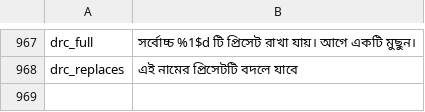
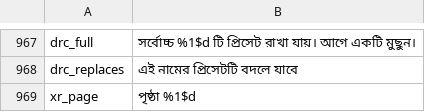
Before and after one commit to siamform/yumeiro, a TSV file: tools/l10n/translations/bn.tsv, drawn as a sheet; only a part is shown, gaps mark what is left out.

```diff
--- a/tools/l10n/translations/bn.tsv
+++ b/tools/l10n/translations/bn.tsv
@@ -968 +968,2 @@ drc_full	সর্বোচ্চ %1$d টি প্রিসেট রাখা
 drc_replaces	এই নামের প্রিসেটটি বদলে যাবে
+xr_page	পৃষ্ঠা %1$d
```
Also changed, not shown: tools/l10n/translations/ar.tsv, 8 other files.
